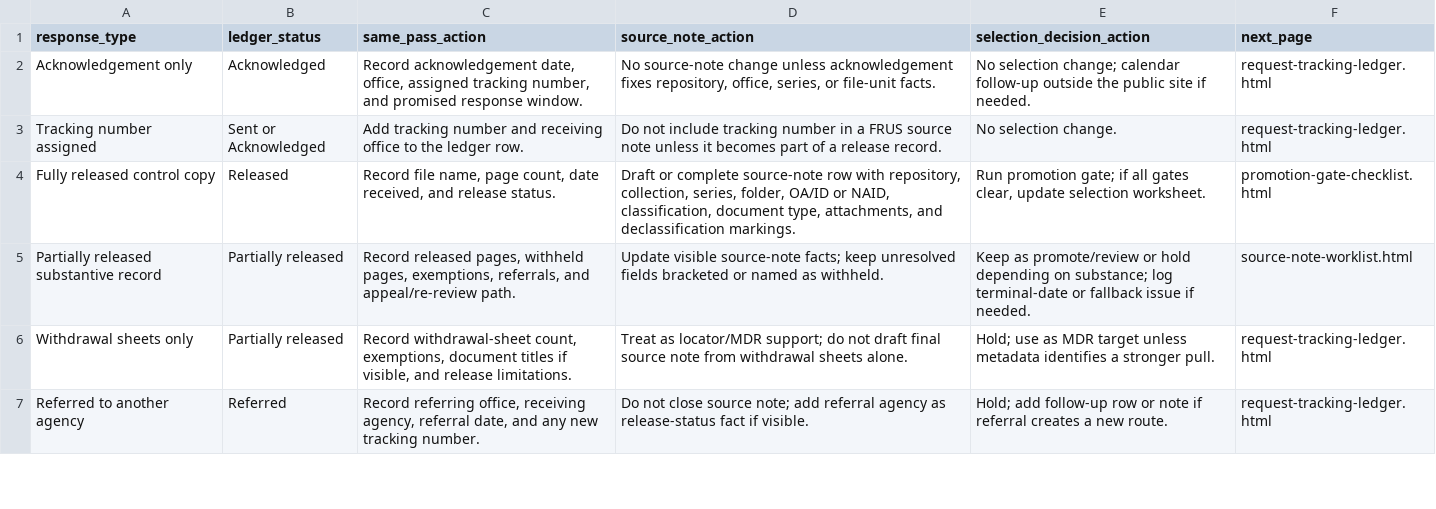
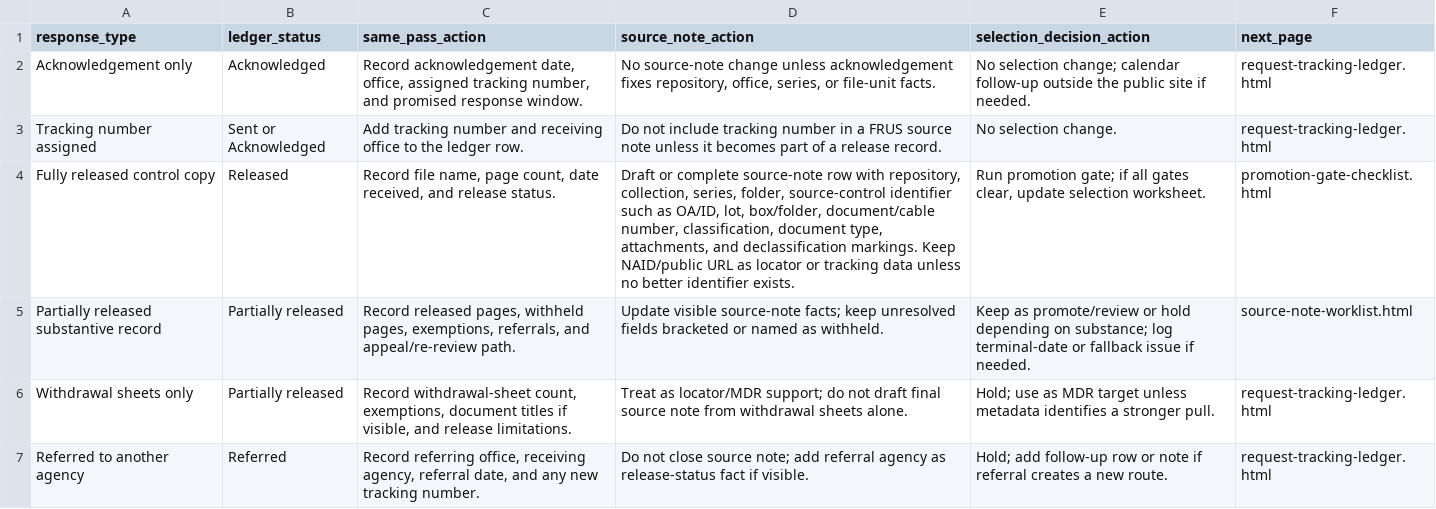
Before and after one commit to therealjameswilson/org-man-89-92, a CSV file: reports/response-triage-sheet.csv, drawn as a sheet; only a part is shown.

```diff
--- a/reports/response-triage-sheet.csv
+++ b/reports/response-triage-sheet.csv
@@ -3,3 +3,3 @@ Acknowledgement only,Acknowledged,"Record acknowledgement date, office, assigned
 Tracking number assigned,Sent or Acknowledged,"Add tracking number and receiving office to the ledger row.","Do not include tracking number in a FRUS source note unless it becomes part of a release record.","No selection change.",request-tracking-ledger.html
-Fully released control copy,Released,"Record file name, page count, date received, and release status.","Draft or complete source-note row with repository, collection, series, folder, OA/ID or NAID, classification, document type, attachments, and declassification markings.","Run promotion gate; if all gates clear, update selection worksheet.",promotion-gate-checklist.html
+Fully released control copy,Released,"Record file name, page count, date received, and release status.","Draft or complete source-note row with repository, collection, series, folder, source-control identifier such as OA/ID, lot, box/folder, document/cable number, classification, document type, attachments, and declassification markings. Keep NAID/public URL as locator or tracking data unless no better identifier exists.","Run promotion gate; if all gates clear, update selection worksheet.",promotion-gate-checklist.html
 Partially released substantive record,Partially released,"Record released pages, withheld pages, exemptions, referrals, and appeal/re-review path.","Update visible source-note facts; keep unresolved fields bracketed or named as withheld.","Keep as promote/review or hold depending on substance; log terminal-date or fallback issue if needed.",source-note-worklist.html
```
Also changed, not shown: reports/follow-up-request-sheet.csv, reports/promotion-gate-checklist.csv, 15 other files.
